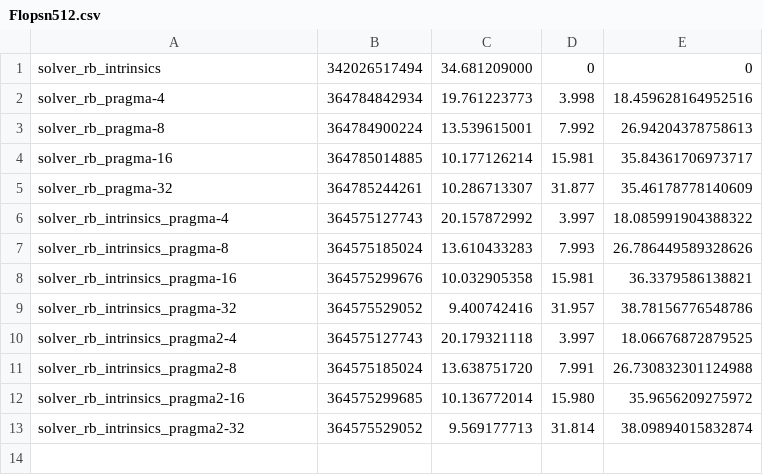
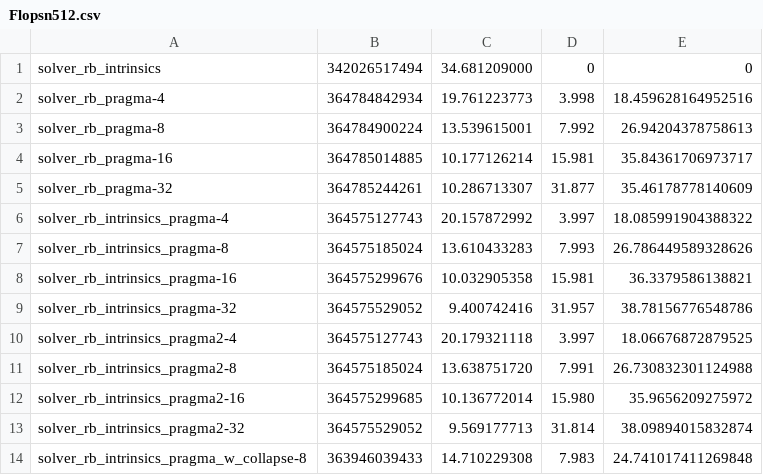
Before and after one commit to FranGozze/navier-stokes, a CSV file: tp3/sv/clang/Flopsn512.csv, drawn as a sheet.

```diff
--- a/tp3/sv/clang/Flopsn512.csv
+++ b/tp3/sv/clang/Flopsn512.csv
@@ -13 +13,2 @@ solver_rb_intrinsics_pragma2-16,364575299685,10.136772014,15.980,35.965620927597
 solver_rb_intrinsics_pragma2-32,364575529052,9.569177713,31.814,38.09894015832874
+solver_rb_intrinsics_pragma_w_collapse-8,363946039433,14.710229308,7.983,24.741017411269848
```
Also changed, not shown: tp3/sv/gcc/Flopsn512.csv, tp3/sv/icx/Flopsn512.csv, 2 other files.
